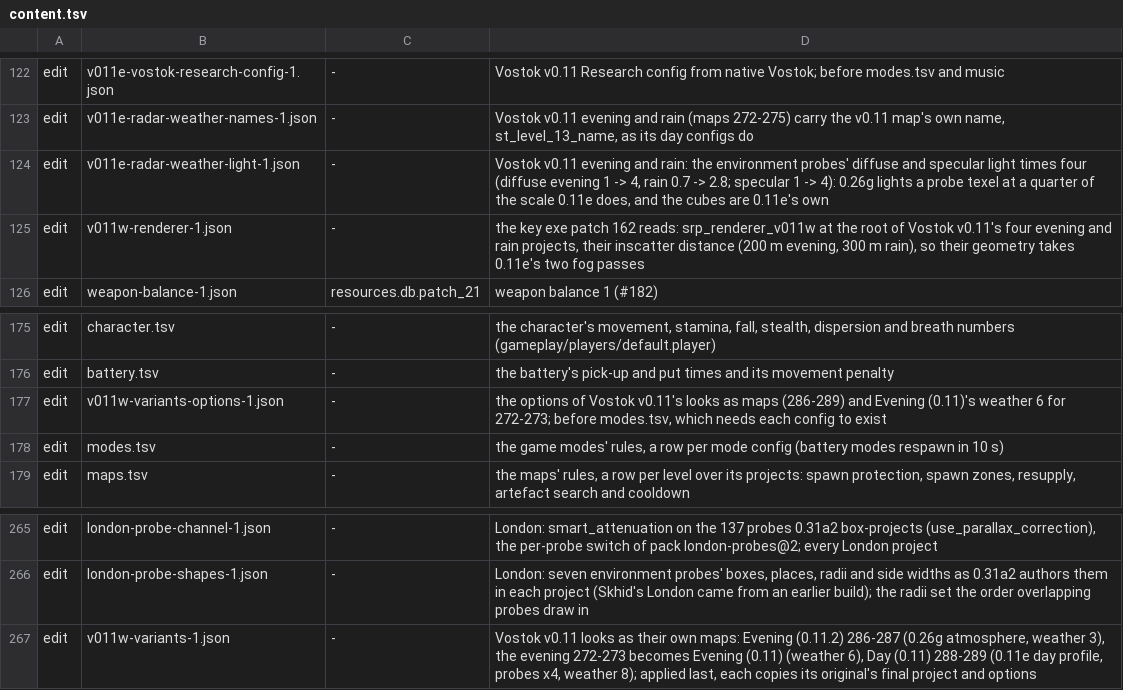
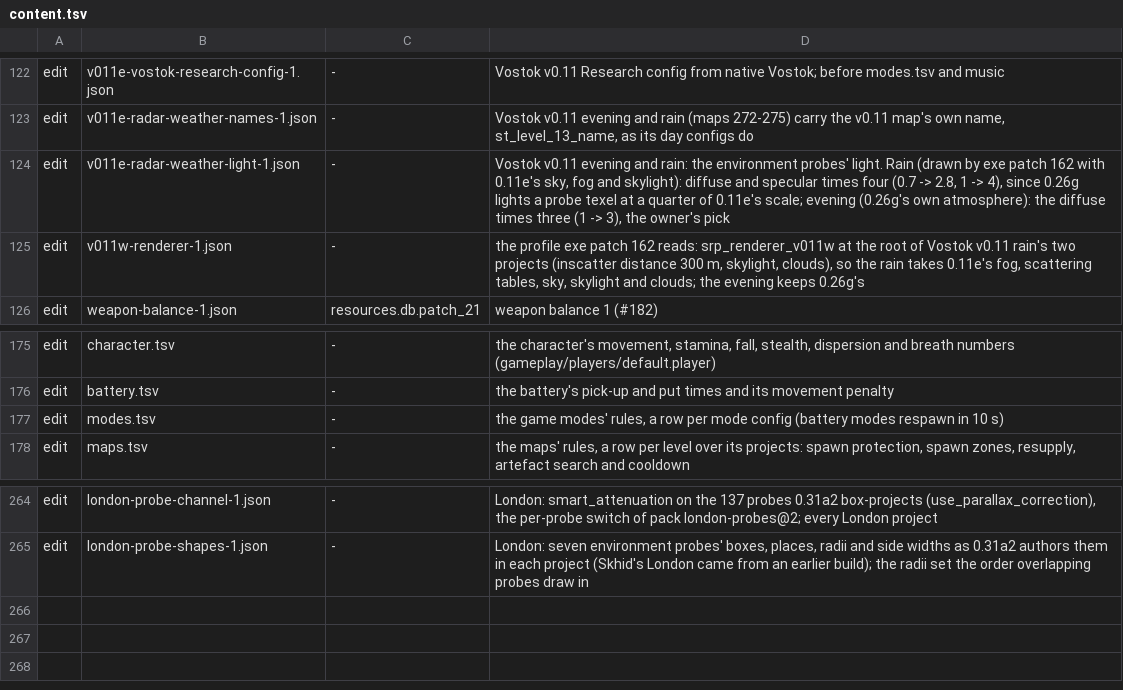
Before and after one commit to srp-survarium/skhid-srp, a TSV file: release/content.tsv, drawn as a sheet; only a part is shown, gaps mark what is left out.

Commit message:
v011w: what ships now: Vostok v0.11 evening in 0.26g's atmosphere, probes' diffuse x3
The owner, 2026-11-19: the evening as it looked before the fog work (c2):
no srp_renderer_v011w profile on its two projects, so patch 162 leaves its
fog, tables, sky, skylight and clouds 0.26g's, and the probes' diffuse times
three (specular as authored). The rain keeps the profile and the probes
times four. The looks as maps of their own (Day (0.11), the 0.11e-technique
evening, weather ids 6 and 8, their names) wait on feat/v011-variants.

```diff
--- a/release/content.tsv
+++ b/release/content.tsv
@@ -123,4 +123,4 @@ edit	v011e-vostok-research-config-1.json	-	Vostok v0.11 Research config from nat
 edit	v011e-radar-weather-names-1.json	-	Vostok v0.11 evening and rain (maps 272-275) carry the v0.11 map's own name, st_level_13_name, as its day configs do
-edit	v011e-radar-weather-light-1.json	-	Vostok v0.11 evening and rain: the environment probes' diffuse and specular light times four (diffuse evening 1 -> 4, rain 0.7 -> 2.8; specular 1 -> 4): 0.26g lights a probe texel at a quarter of the scale 0.11e does, and the cubes are 0.11e's own
-edit	v011w-renderer-1.json	-	the key exe patch 162 reads: srp_renderer_v011w at the root of Vostok v0.11's four evening and rain projects, their inscatter distance (200 m evening, 300 m rain), so their geometry takes 0.11e's two fog passes
+edit	v011e-radar-weather-light-1.json	-	Vostok v0.11 evening and rain: the environment probes' light. Rain (drawn by exe patch 162 with 0.11e's sky, fog and skylight): diffuse and specular times four (0.7 -> 2.8, 1 -> 4), since 0.26g lights a probe texel at a quarter of 0.11e's scale; evening (0.26g's own atmosphere): the diffuse times three (1 -> 3), the owner's pick
+edit	v011w-renderer-1.json	-	the profile exe patch 162 reads: srp_renderer_v011w at the root of Vostok v0.11 rain's two projects (inscatter distance 300 m, skylight, clouds), so the rain takes 0.11e's fog, scattering tables, sky, skylight and clouds; the evening keeps 0.26g's
 edit	weapon-balance-1.json	resources.db.patch_21	weapon balance 1 (#182)
@@ -176,3 +176,2 @@ edit	character.tsv	-	the character's movement, stamina, fall, stealth, dispersio
 edit	battery.tsv	-	the battery's pick-up and put times and its movement penalty
-edit	v011w-variants-options-1.json	-	the options of Vostok v0.11's looks as maps (286-289) and Evening (0.11)'s weather 6 for 272-273; before modes.tsv, which needs each config to exist
 edit	modes.tsv	-	the game modes' rules, a row per mode config (battery modes respawn in 10 s)
@@ -266,2 +265 @@ edit	london-probe-channel-1.json	-	London: smart_attenuation on the 137 probes 0
 edit	london-probe-shapes-1.json	-	London: seven environment probes' boxes, places, radii and side widths as 0.31a2 authors them in each project (Skhid's London came from an earlier build); the radii set the order overlapping probes draw in
-edit	v011w-variants-1.json	-	Vostok v0.11 looks as their own maps: Evening (0.11.2) 286-287 (0.26g atmosphere, weather 3), the evening 272-273 becomes Evening (0.11) (weather 6), Day (0.11) 288-289 (0.11e day profile, probes x4, weather 8); applied last, each copies its original's final project and options
```
Also changed, not shown: srp-026g/client-patches/localization/belarusian.tsv, srp-026g/client-patches/localization/russian.tsv, 25 other files.
